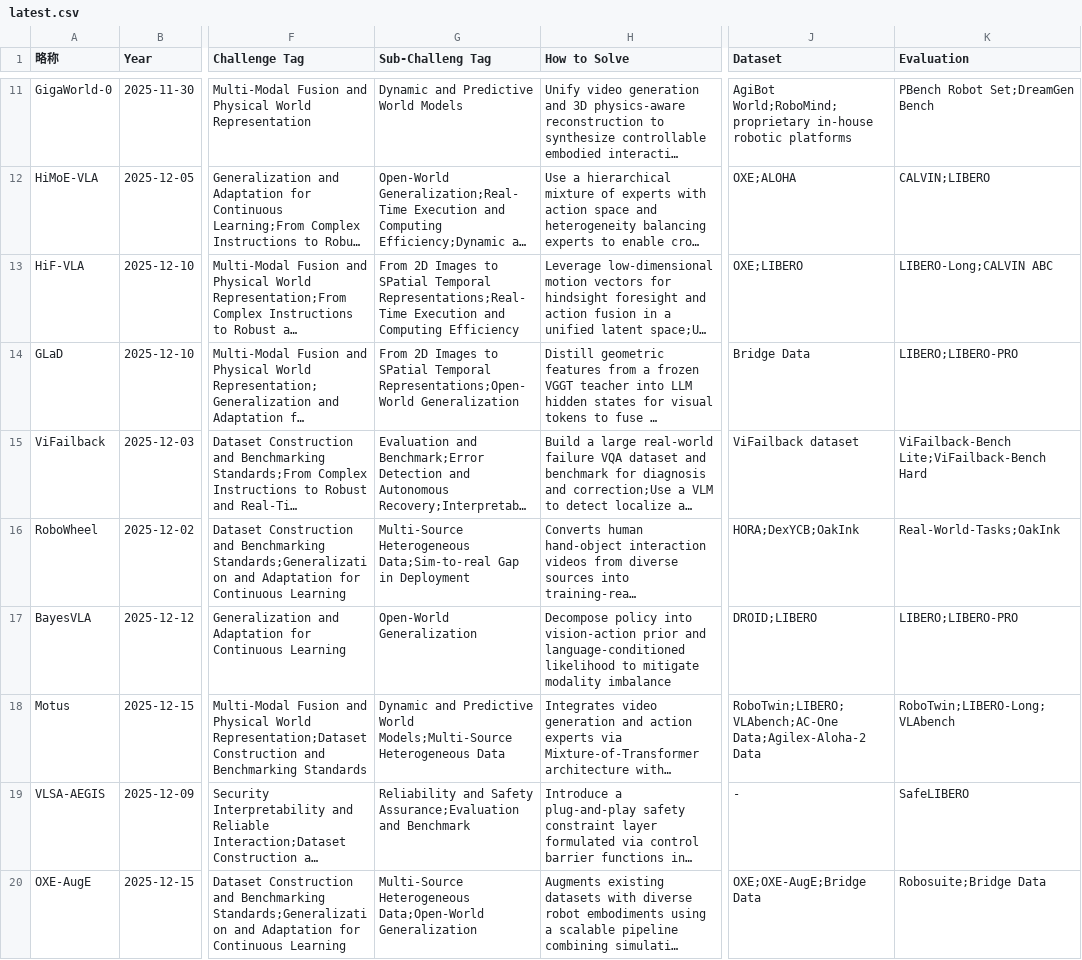
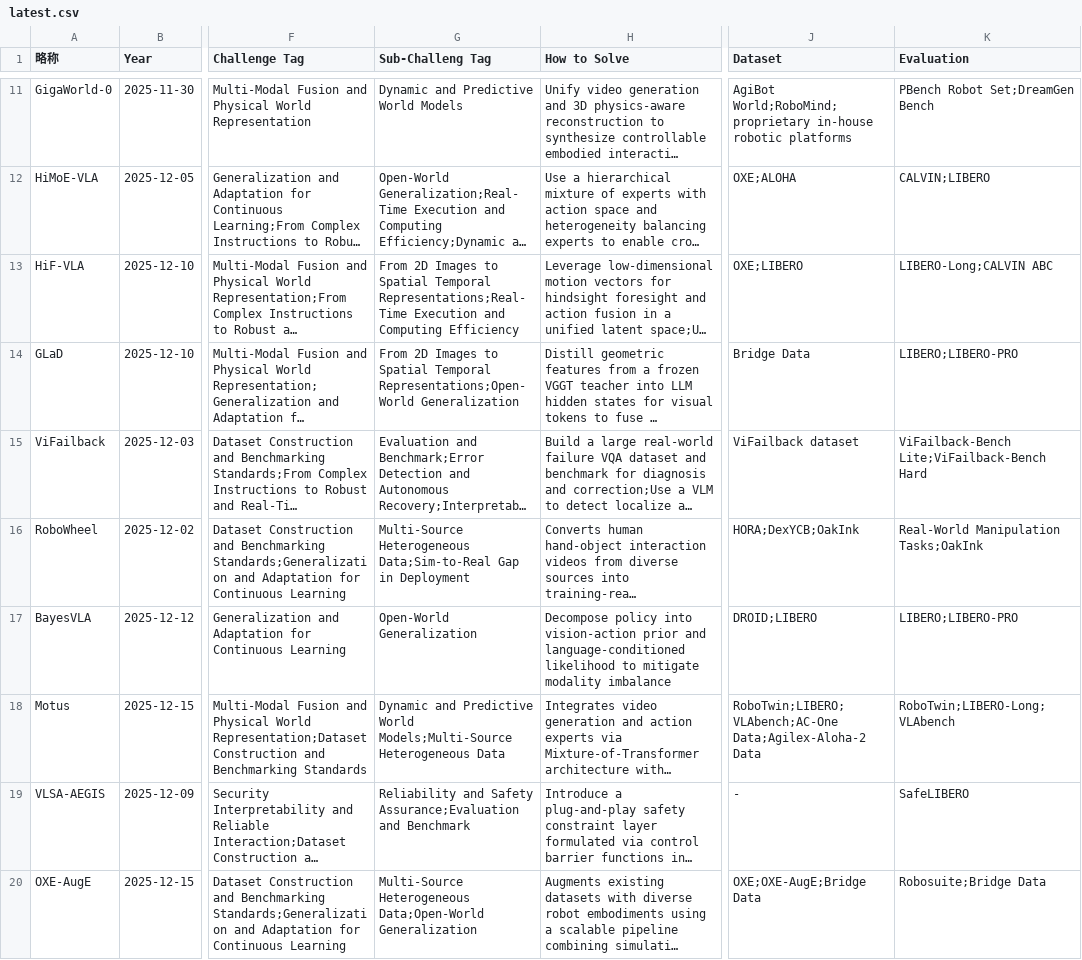
Before and after one commit to SuyuZ1/Survery, a CSV file: data/latest.csv, drawn as a sheet; only a part is shown, gaps mark what is left out; long unchanged cells end in …; the diff covers the shown part only; the diff names each change by its address in the sheet, - before the commit and + after, or states it on an @@ line.

Commit message:
uploaded papers

```diff
--- a/data/latest.csv
+++ b/data/latest.csv
-G13 (Sub-Challeng Tag): …Images to SPatial Temporal Representations;Real-Time…
+G13 (Sub-Challeng Tag): …Images to Spatial Temporal Representations;Real-Time…
-G14 (Sub-Challeng Tag): …Images to SPatial Temporal Representations;Open-World…
+G14 (Sub-Challeng Tag): …Images to Spatial Temporal Representations;Open-World…
-G16 (Sub-Challeng Tag): Multi-Source Heterogeneous Data;Sim-to-real Gap in…
+G16 (Sub-Challeng Tag): Multi-Source Heterogeneous Data;Sim-to-Real Gap in…
-K16 (Evaluation): Real-World-Tasks;OakInk
+K16 (Evaluation): Real-World Manipulation Tasks;OakInk
```
Also changed, not shown: 7 added rows and 10 edited cells elsewhere in this file, data/vla_data.csv, 1 other file.
